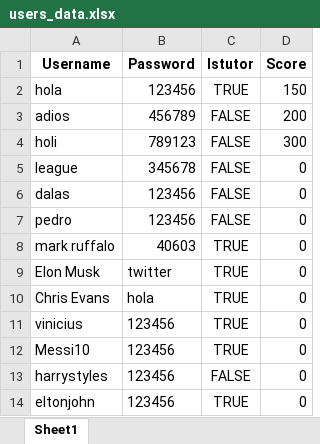
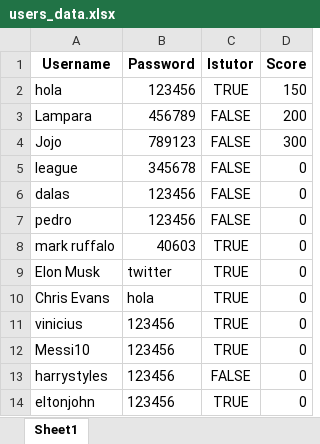
Before and after one commit to PedroPabloGuzmanMayen/Proyecto-Final-POO, an Excel workbook: users_data.xlsx, sheet Sheet1, drawn as a sheet; values as stored, in another font and other column widths than the file's, no borders; the diff names each change by its address in the sheet, - before the commit and + after, or states it on an @@ line.

```diff
--- a/users_data.xlsx (sheet Sheet1)
+++ b/users_data.xlsx (sheet Sheet1)
-A3 (Username): adios
+A3 (Username): Lampara
-A4 (Username): holi
+A4 (Username): Jojo
```
Also changed, not shown: 2 other files.
